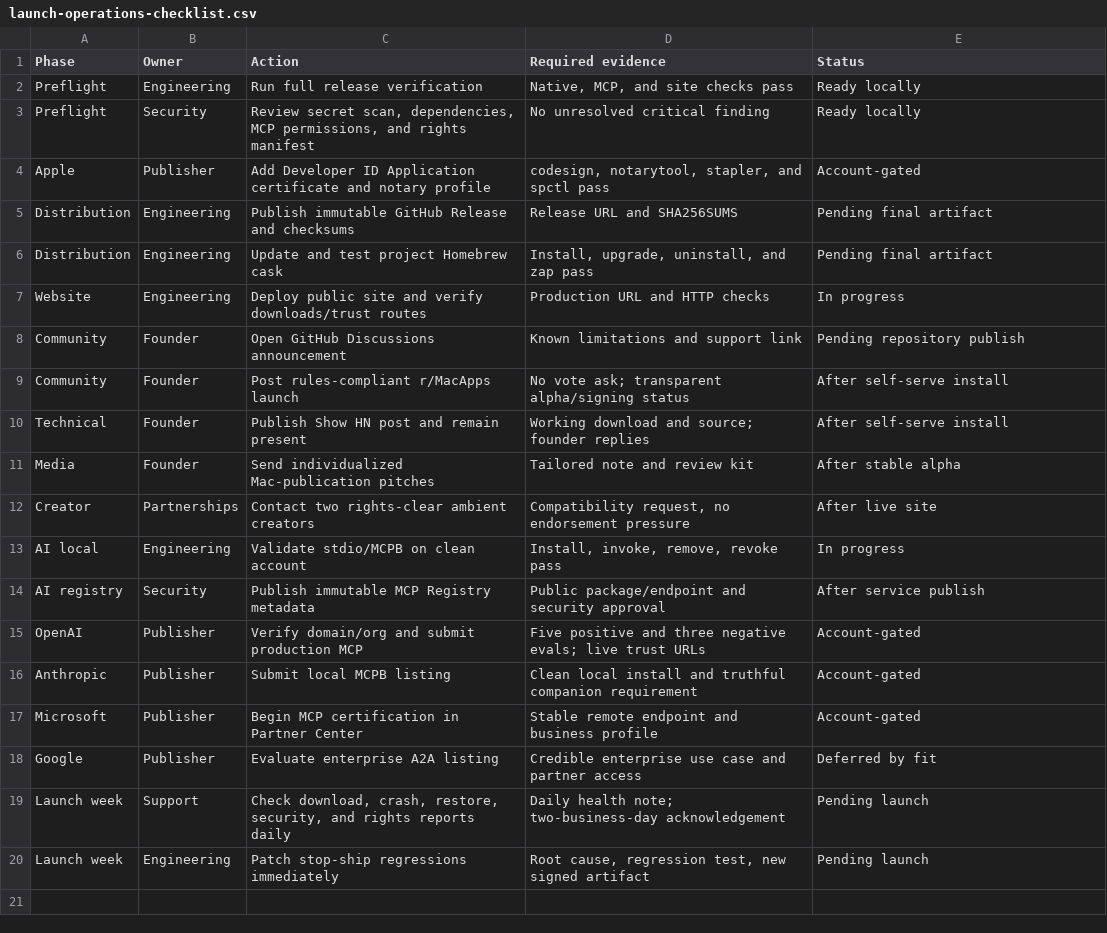
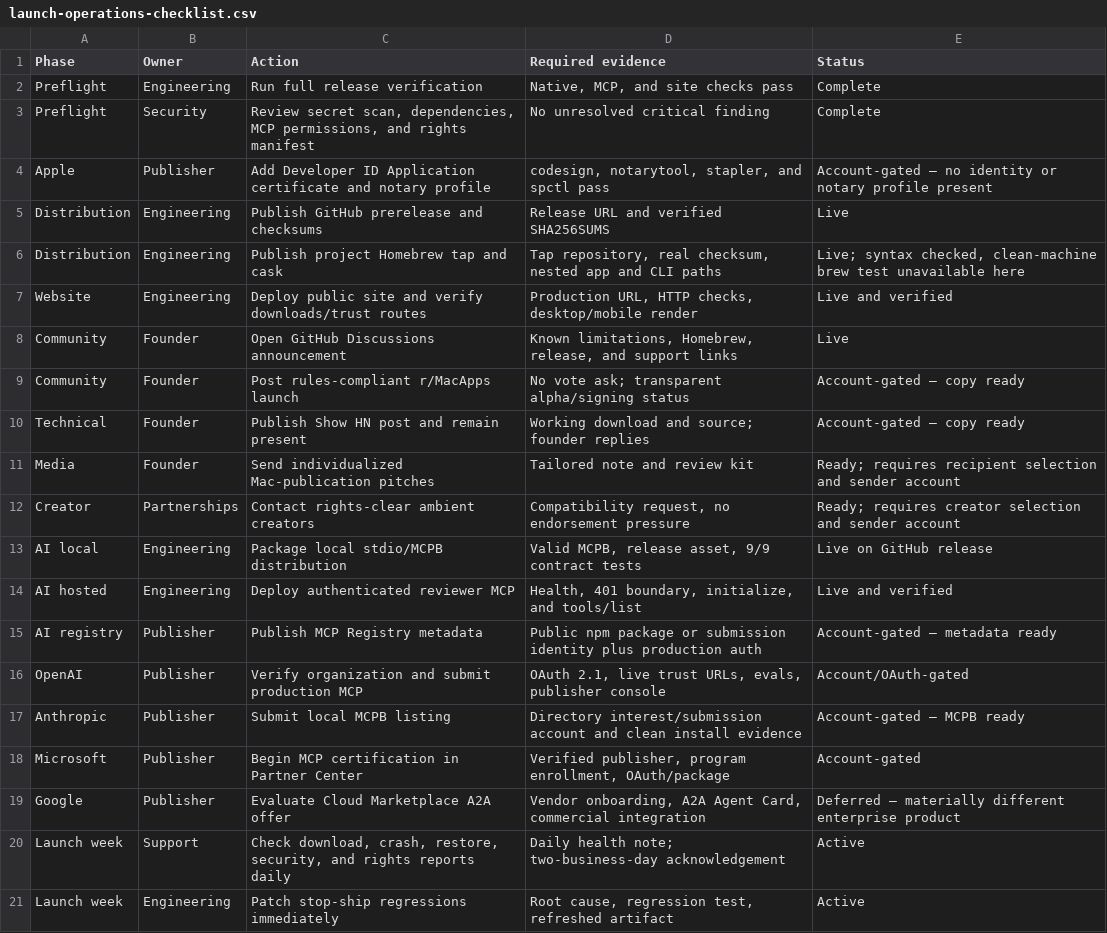
Before and after one commit to MeekPhills/project-ambient, a CSV file: outputs/launch-operations-checklist.csv, drawn as a sheet.

Commit message:
Finalize live launch handoff

```diff
--- a/outputs/launch-operations-checklist.csv
+++ b/outputs/launch-operations-checklist.csv
@@ -1,20 +1,21 @@
 "Phase","Owner","Action","Required evidence","Status"
-"Preflight","Engineering","Run full release verification","Native, MCP, and site checks pass","Ready locally"
-"Preflight","Security","Review secret scan, dependencies, MCP permissions, and rights manifest","No unresolved critical finding","Ready locally"
-"Apple","Publisher","Add Developer ID Application certificate and notary profile","codesign, notarytool, stapler, and spctl pass","Account-gated"
-"Distribution","Engineering","Publish immutable GitHub Release and checksums","Release URL and SHA256SUMS","Pending final artifact"
-"Distribution","Engineering","Update and test project Homebrew cask","Install, upgrade, uninstall, and zap pass","Pending final artifact"
-"Website","Engineering","Deploy public site and verify downloads/trust routes","Production URL and HTTP checks","In progress"
-"Community","Founder","Open GitHub Discussions announcement","Known limitations and support link","Pending repository publish"
-"Community","Founder","Post rules-compliant r/MacApps launch","No vote ask; transparent alpha/signing status","After self-serve install"
-"Technical","Founder","Publish Show HN post and remain present","Working download and source; founder replies","After self-serve install"
-"Media","Founder","Send individualized Mac-publication pitches","Tailored note and review kit","After stable alpha"
-"Creator","Partnerships","Contact two rights-clear ambient creators","Compatibility request, no endorsement pressure","After live site"
-"AI local","Engineering","Validate stdio/MCPB on clean account","Install, invoke, remove, revoke pass","In progress"
-"AI registry","Security","Publish immutable MCP Registry metadata","Public package/endpoint and security approval","After service publish"
-"OpenAI","Publisher","Verify domain/org and submit production MCP","Five positive and three negative evals; live trust URLs","Account-gated"
-"Anthropic","Publisher","Submit local MCPB listing","Clean local install and truthful companion requirement","Account-gated"
-"Microsoft","Publisher","Begin MCP certification in Partner Center","Stable remote endpoint and business profile","Account-gated"
-"Google","Publisher","Evaluate enterprise A2A listing","Credible enterprise use case and partner access","Deferred by fit"
-"Launch week","Support","Check download, crash, restore, security, and rights reports daily","Daily health note; two-business-day acknowledgement","Pending launch"
-"Launch week","Engineering","Patch stop-ship regressions immediately","Root cause, regression test, new signed artifact","Pending launch"
+"Preflight","Engineering","Run full release verification","Native, MCP, and site checks pass","Complete"
+"Preflight","Security","Review secret scan, dependencies, MCP permissions, and rights manifest","No unresolved critical finding","Complete"
+"Apple","Publisher","Add Developer ID Application certificate and notary profile","codesign, notarytool, stapler, and spctl pass","Account-gated — no identity or notary profile present"
+"Distribution","Engineering","Publish GitHub prerelease and checksums","Release URL and verified SHA256SUMS","Live"
+"Distribution","Engineering","Publish project Homebrew tap and cask","Tap repository, real checksum, nested app and CLI paths","Live; syntax checked, clean-machine brew test unavailable here"
+"Website","Engineering","Deploy public site and verify downloads/trust routes","Production URL, HTTP checks, desktop/mobile render","Live and verified"
+"Community","Founder","Open GitHub Discussions announcement","Known limitations, Homebrew, release, and support links","Live"
+"Community","Founder","Post rules-compliant r/MacApps launch","No vote ask; transparent alpha/signing status","Account-gated — copy ready"
+"Technical","Founder","Publish Show HN post and remain present","Working download and source; founder replies","Account-gated — copy ready"
+"Media","Founder","Send individualized Mac-publication pitches","Tailored note and review kit","Ready; requires recipient selection and sender account"
+"Creator","Partnerships","Contact rights-clear ambient creators","Compatibility request, no endorsement pressure","Ready; requires creator selection and sender account"
+"AI local","Engineering","Package local stdio/MCPB distribution","Valid MCPB, release asset, 9/9 contract tests","Live on GitHub release"
+"AI hosted","Engineering","Deploy authenticated reviewer MCP","Health, 401 boundary, initialize, and tools/list","Live and verified"
+"AI registry","Publisher","Publish MCP Registry metadata","Public npm package or submission identity plus production auth","Account-gated — metadata ready"
+"OpenAI","Publisher","Verify organization and submit production MCP","OAuth 2.1, live trust URLs, evals, publisher console","Account/OAuth-gated"
+"Anthropic","Publisher","Submit local MCPB listing","Directory interest/submission account and clean install evidence","Account-gated — MCPB ready"
+"Microsoft","Publisher","Begin MCP certification in Partner Center","Verified publisher, program enrollment, OAuth/package","Account-gated"
+"Google","Publisher","Evaluate Cloud Marketplace A2A offer","Vendor onboarding, A2A Agent Card, commercial integration","Deferred — materially different enterprise product"
+"Launch week","Support","Check download, crash, restore, security, and rights reports daily","Daily health note; two-business-day acknowledgement","Active"
+"Launch week","Engineering","Patch stop-ship regressions immediately","Root cause, regression test, refreshed artifact","Active"
```
Also changed, not shown: 2 other files.
